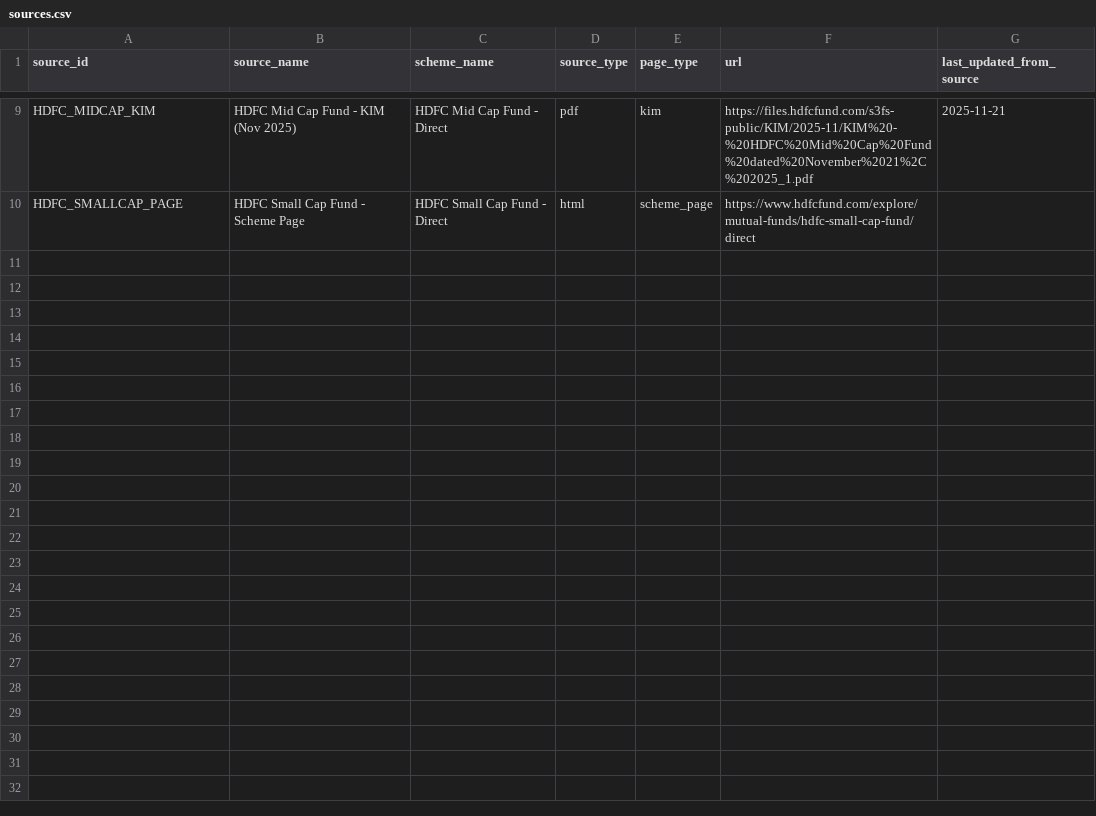
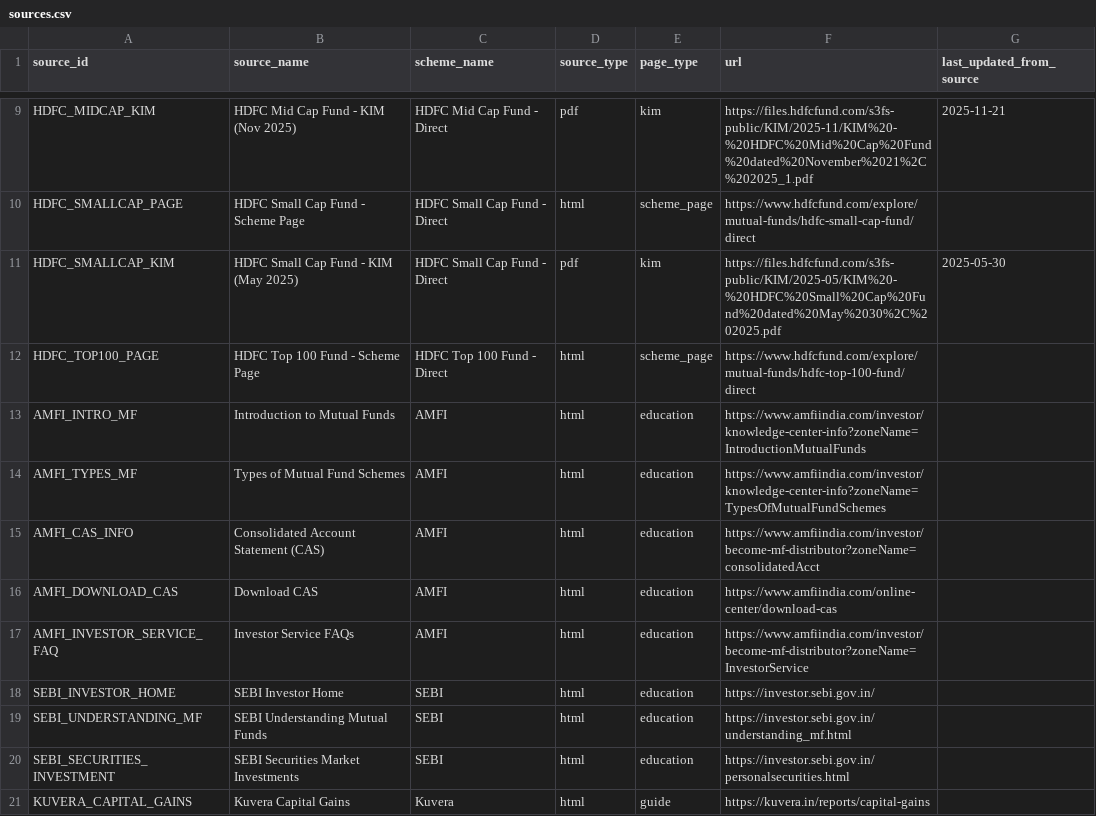
Before and after one commit to sowmi3vinay/facts-only-mf-assitant, a CSV file: mf_assistant/sources.csv, drawn as a sheet; only a part is shown, gaps mark what is left out.

```diff
--- a/mf_assistant/sources.csv
+++ b/mf_assistant/sources.csv
@@ -10 +10,12 @@ HDFC_MIDCAP_KIM,HDFC Mid Cap Fund - KIM (Nov 2025),HDFC Mid Cap Fund - Direct,pd
 HDFC_SMALLCAP_PAGE,HDFC Small Cap Fund - Scheme Page,HDFC Small Cap Fund - Direct,html,scheme_page,https://www.hdfcfund.com/explore/mutual-funds/hdfc-small-cap-fund/direct,
+HDFC_SMALLCAP_KIM,HDFC Small Cap Fund - KIM (May 2025),HDFC Small Cap Fund - Direct,pdf,kim,https://files.hdfcfund.com/s3fs-public/KIM/2025-05/KIM%20-%20HDFC%20Small%20Cap%20Fund%20dated%20May%2030%2C%202025.pdf,2025-05-30
+HDFC_TOP100_PAGE,HDFC Top 100 Fund - Scheme Page,HDFC Top 100 Fund - Direct,html,scheme_page,https://www.hdfcfund.com/explore/mutual-funds/hdfc-top-100-fund/direct,
+AMFI_INTRO_MF,Introduction to Mutual Funds,AMFI,html,education,https://www.amfiindia.com/investor/knowledge-center-info?zoneName=IntroductionMutualFunds,
+AMFI_TYPES_MF,Types of Mutual Fund Schemes,AMFI,html,education,https://www.amfiindia.com/investor/knowledge-center-info?zoneName=TypesOfMutualFundSchemes,
+AMFI_CAS_INFO,Consolidated Account Statement (CAS),AMFI,html,education,https://www.amfiindia.com/investor/become-mf-distributor?zoneName=consolidatedAcct,
+AMFI_DOWNLOAD_CAS,Download CAS,AMFI,html,education,https://www.amfiindia.com/online-center/download-cas,
+AMFI_INVESTOR_SERVICE_FAQ,Investor Service FAQs,AMFI,html,education,https://www.amfiindia.com/investor/become-mf-distributor?zoneName=InvestorService,
+SEBI_INVESTOR_HOME,SEBI Investor Home,SEBI,html,education,https://investor.sebi.gov.in/,
+SEBI_UNDERSTANDING_MF,SEBI Understanding Mutual Funds,SEBI,html,education,https://investor.sebi.gov.in/understanding_mf.html,
+SEBI_SECURITIES_INVESTMENT,SEBI Securities Market Investments,SEBI,html,education,https://investor.sebi.gov.in/personalsecurities.html,
+KUVERA_CAPITAL_GAINS,Kuvera Capital Gains,Kuvera,html,guide,https://kuvera.in/reports/capital-gains
```
Also changed, not shown: 53 other files.
